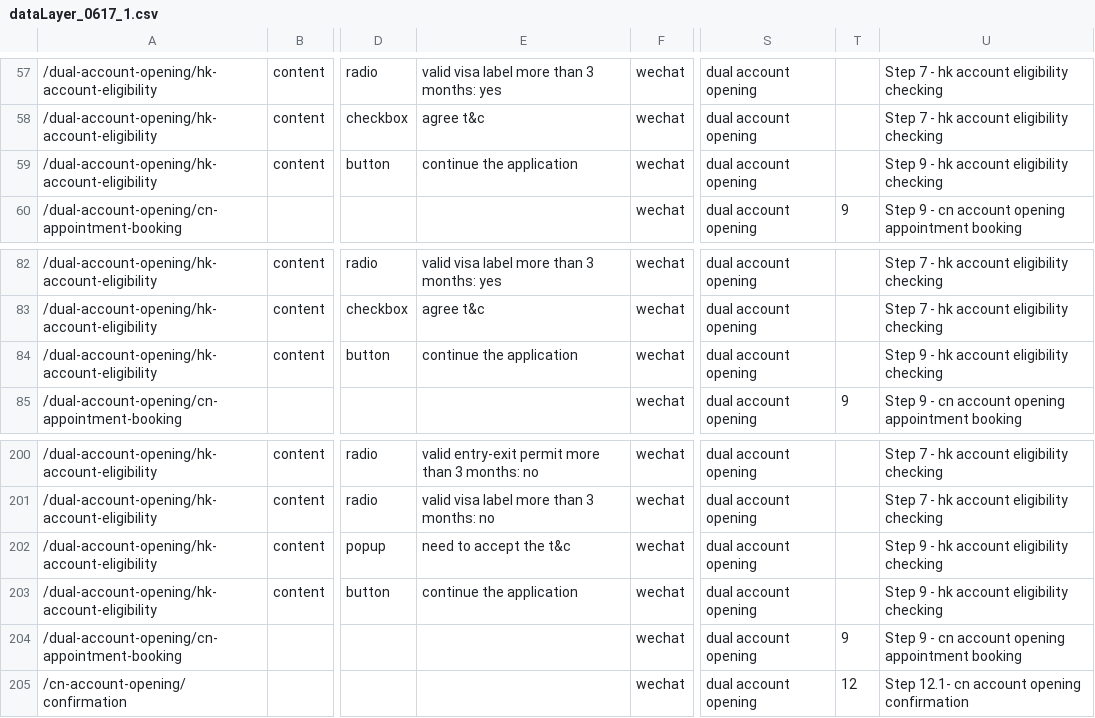
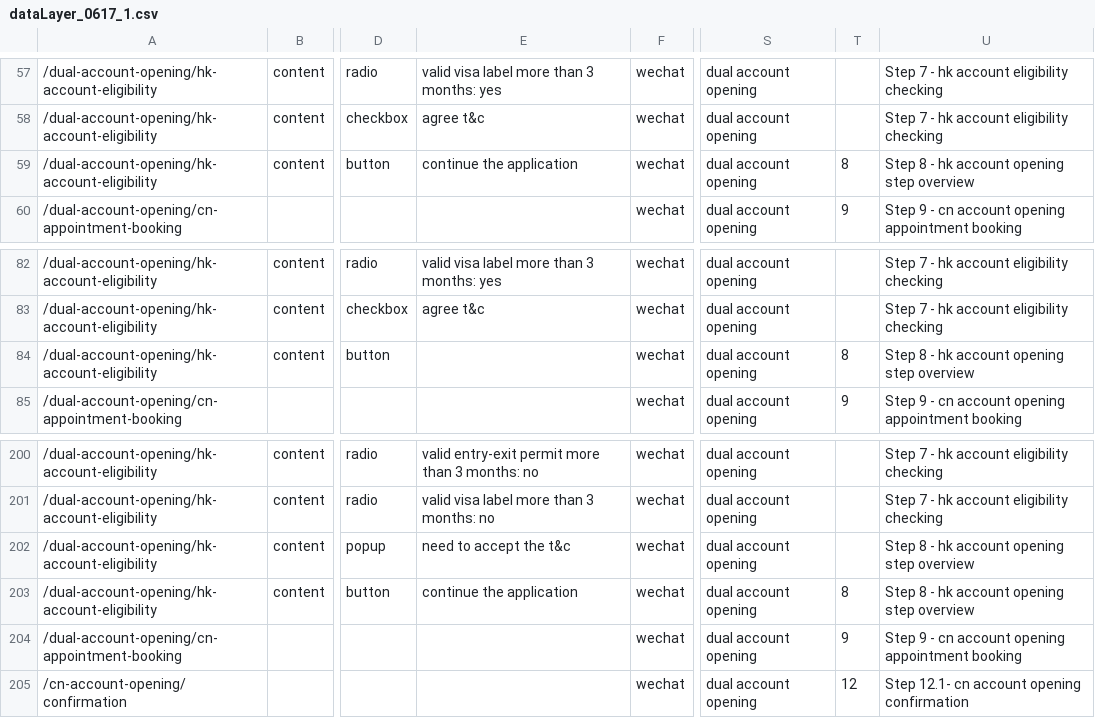
Before and after one commit to grinzhou/sw, a CSV file: 0617/dataLayer_0617_1.csv, drawn as a sheet; only a part is shown, gaps mark what is left out; the diff names each change by its address in the sheet, - before the commit and + after, or states it on an @@ line.

Commit message:
fix error

```diff
--- a/0617/dataLayer_0617_1.csv
+++ b/0617/dataLayer_0617_1.csv
-T59: (empty)
+T59: 8
-U59: Step 9 - hk account eligibility checking
+U59: Step 8 - hk account opening step overview
-E84: continue the application
+E84: (empty)
-T84: (empty)
+T84: 8
-U84: Step 9 - hk account eligibility checking
+U84: Step 8 - hk account opening step overview
-U202:U203: Step 9 - hk account eligibility checking
+U202:U203: Step 8 - hk account opening step overview
-T203: (empty)
+T203: 8
```
